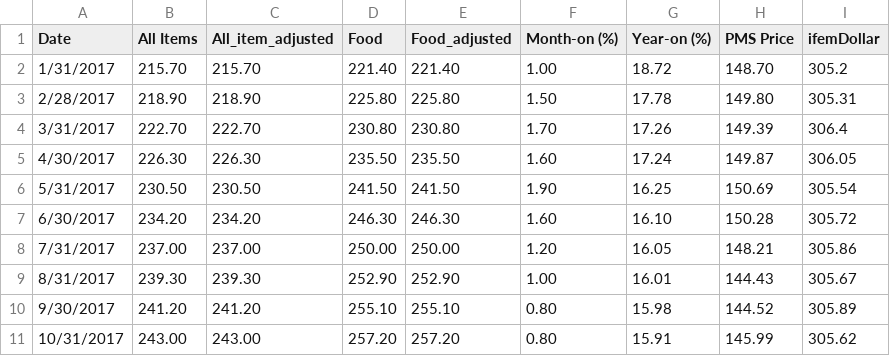
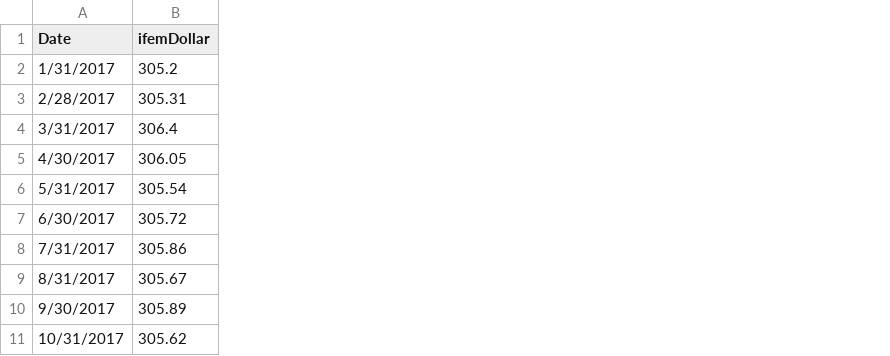
Before and after one commit to Sahdam/TS_Academy_Capstone_Project, a CSV file: Exchange rate.csv, drawn as a sheet; only a part is shown; the diff names each change by its address in the sheet, - before the commit and + after, or states it on an @@ line.

```diff
--- a/Exchange rate.csv
+++ b/Exchange rate.csv
-column B (All Items), rows 2-11: 215.70 | 218.90 | 222.70 | 226.30 | 230.50 | 234.20 | 237.00 | 239.30 | 241.20 | 243.00
-column C (All_item_adjusted), rows 2-11: 215.70 | 218.90 | 222.70 | 226.30 | 230.50 | 234.20 | 237.00 | 239.30 | 241.20 | 243.00
-column D (Food), rows 2-11: 221.40 | 225.80 | 230.80 | 235.50 | 241.50 | 246.30 | 250.00 | 252.90 | 255.10 | 257.20
-column E (Food_adjusted), rows 2-11: 221.40 | 225.80 | 230.80 | 235.50 | 241.50 | 246.30 | 250.00 | 252.90 | 255.10 | 257.20
-column F (Month-on (%)), rows 2-11: 1.00 | 1.50 | 1.70 | 1.60 | 1.90 | 1.60 | 1.20 | 1.00 | 0.80 | 0.80
-column G (Year-on (%)), rows 2-11: 18.72 | 17.78 | 17.26 | 17.24 | 16.25 | 16.10 | 16.05 | 16.01 | 15.98 | 15.91
-column H (PMS Price), rows 2-11: 148.70 | 149.80 | 149.39 | 149.87 | 150.69 | 150.28 | 148.21 | 144.43 | 144.52 | 145.99
```
Also changed, not shown: PMS Price.csv, 1 other file.
